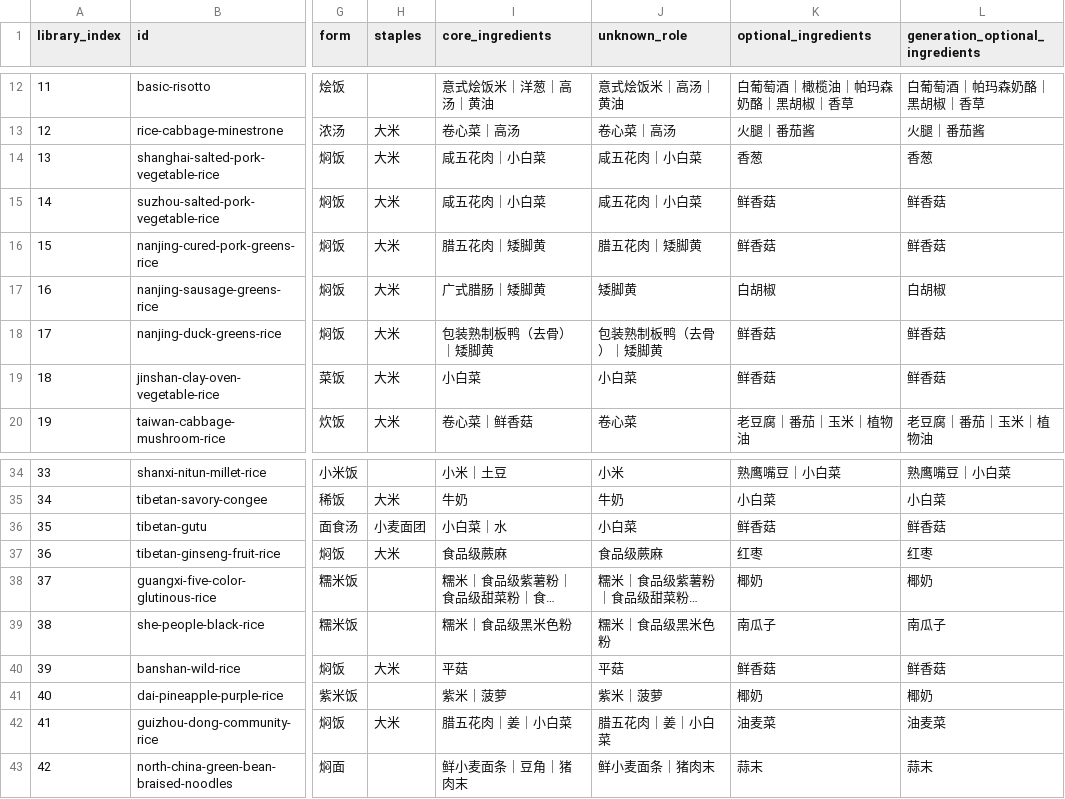
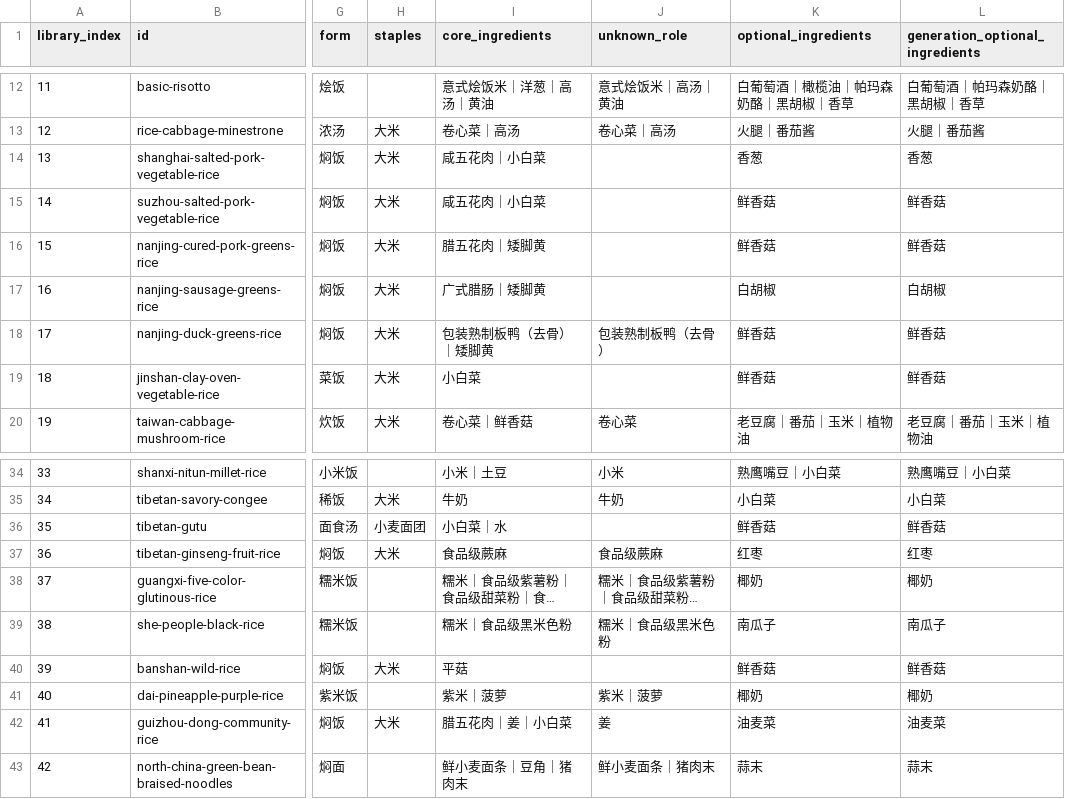
Before and after one commit to liuyuxin01210725-debug/yiguochu, a CSV file: docs/menu-master.csv, drawn as a sheet; only a part is shown, gaps mark what is left out; long unchanged cells end in …; the diff names each change by its address in the sheet, - before the commit and + after, or states it on an @@ line.

```diff
--- a/docs/menu-master.csv
+++ b/docs/menu-master.csv
-J14:J15 (unknown_role): 咸五花肉｜小白菜
+J14:J15 (unknown_role): (empty)
-J16 (unknown_role): 腊五花肉｜矮脚黄
+J16 (unknown_role): (empty)
-J17 (unknown_role): 矮脚黄
+J17 (unknown_role): (empty)
-J18 (unknown_role): 包装熟制板鸭（去骨）｜矮脚黄
+J18 (unknown_role): 包装熟制板鸭（去骨）
-J19 (unknown_role): 小白菜
+J19 (unknown_role): (empty)
-J36 (unknown_role): 小白菜
+J36 (unknown_role): (empty)
-J40 (unknown_role): 平菇
+J40 (unknown_role): (empty)
-J42 (unknown_role): 腊五花肉｜姜｜小白菜
+J42 (unknown_role): 姜
```
Also changed, not shown: 5 other files.
